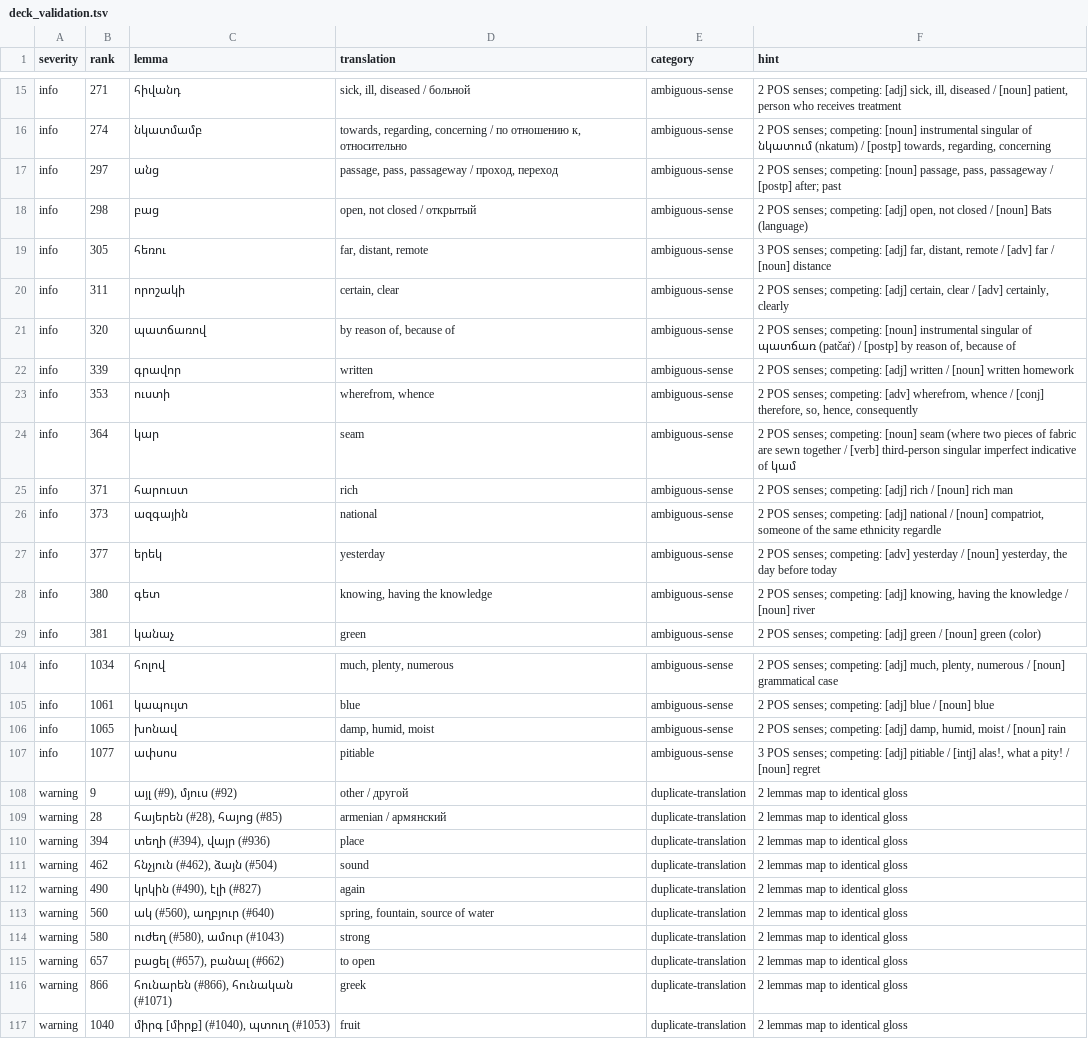
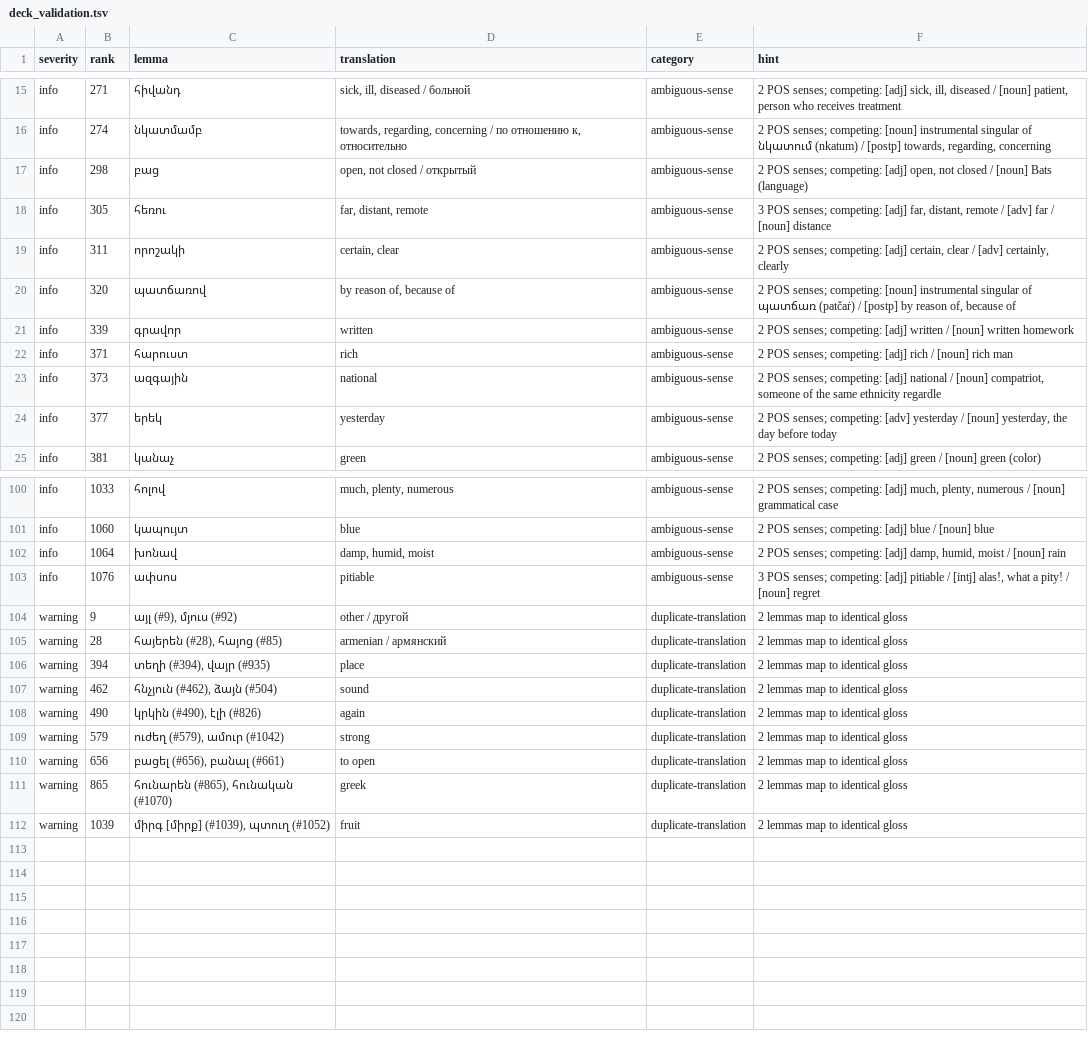
Before and after one commit to homage2sewage/hayeren, a TSV file: frequency/out/deck_validation.tsv, drawn as a sheet; only a part is shown, gaps mark what is left out; removed rows and columns are numbered as before the commit, all else as after; the diff covers the shown part only; the diff names each change by its address in the sheet, - before the commit and + after, or states it on an @@ line.

```diff
--- a/frequency/out/deck_validation.tsv
+++ b/frequency/out/deck_validation.tsv
-row 17: info | 297 | անց | passage, pass, passageway / проход, переход | ambiguous-sense | 2 POS senses; competing: [noun] passage, pass, passageway / [postp] after; past
-row 23: info | 353 | ուստի | wherefrom, whence | ambiguous-sense | 2 POS senses; competing: [adv] wherefrom, whence / [conj] therefore, so, hence, consequently
-row 24: info | 364 | կար | seam | ambiguous-sense | 2 POS senses; competing: [noun] seam (where two pieces of fabric are sewn together / [verb] third-person singular imperfect indicative of կամ
-row 28: info | 380 | գետ | knowing, having the knowledge | ambiguous-sense | 2 POS senses; competing: [adj] knowing, having the knowledge / [noun] river
-B100 (rank): 1034
+B100 (rank): 1033
-B101 (rank): 1061
+B101 (rank): 1060
-B102 (rank): 1065
+B102 (rank): 1064
-B103 (rank): 1077
+B103 (rank): 1076
-C106 (lemma): տեղի (#394), վայր (#936)
+C106 (lemma): տեղի (#394), վայր (#935)
-C108 (lemma): կրկին (#490), էլի (#827)
+C108 (lemma): կրկին (#490), էլի (#826)
-row 113: warning | 560 | ակ (#560), աղբյուր (#640) | spring, fountain, source of water | duplicate-translation | 2 lemmas map to identical gloss
-B109 (rank): 580
+B109 (rank): 579
-C109 (lemma): ուժեղ (#580), ամուր (#1043)
+C109 (lemma): ուժեղ (#579), ամուր (#1042)
-B110 (rank): 657
+B110 (rank): 656
-C110 (lemma): բացել (#657), բանալ (#662)
+C110 (lemma): բացել (#656), բանալ (#661)
-B111 (rank): 866
+B111 (rank): 865
-C111 (lemma): հունարեն (#866), հունական (#1071)
+C111 (lemma): հունարեն (#865), հունական (#1070)
-B112 (rank): 1040
+B112 (rank): 1039
-C112 (lemma): միրգ [միրք] (#1040), պտուղ (#1053)
+C112 (lemma): միրգ [միրք] (#1039), պտուղ (#1052)
```
Also changed, not shown: 1 added row, 1 removed row and 57 edited cells elsewhere in this file, cards/top_1000.tsv, frequency/golden_glosses.tsv, 17 other files.
